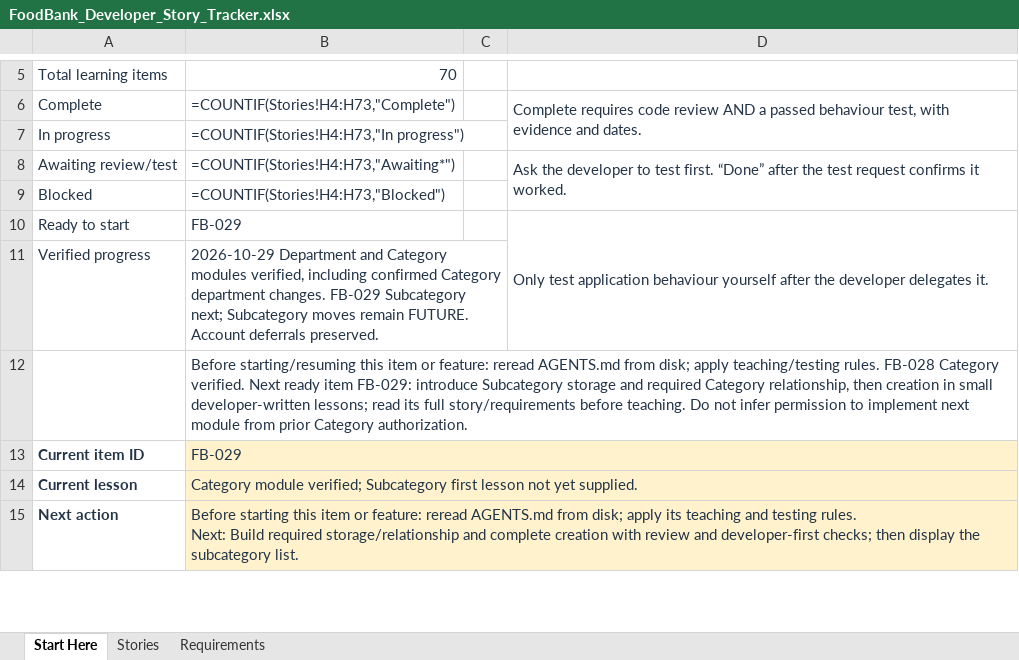
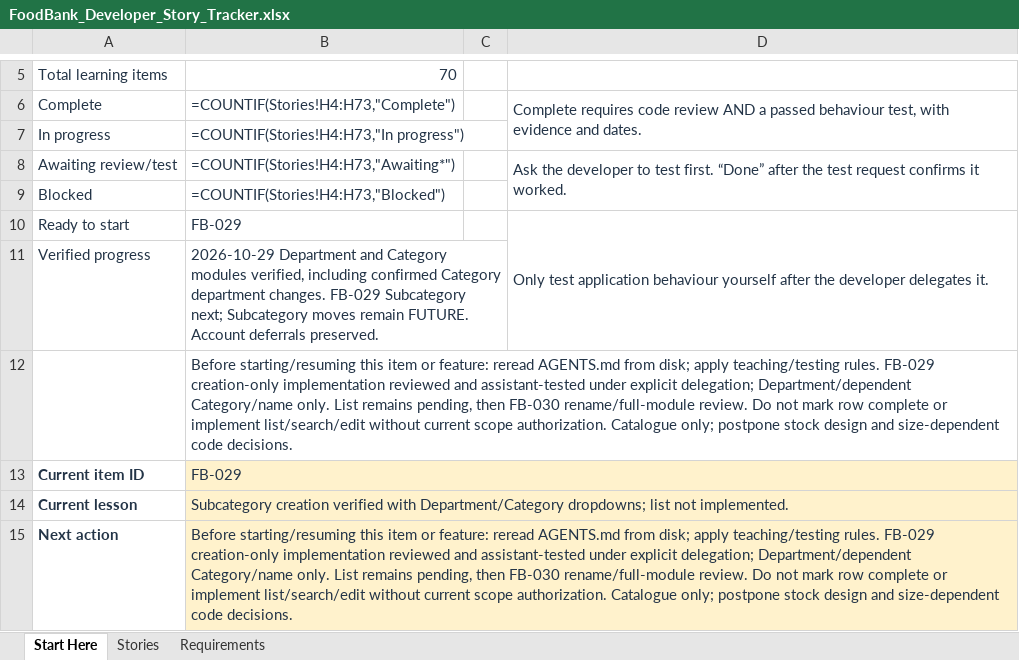
Before and after one commit to arafatalam/foodbank, an Excel workbook: Docs/FoodBank_Developer_Story_Tracker.xlsx, sheet Start Here, drawn as a sheet; only a part is shown, gaps mark what is left out; values as stored, in another font and other column widths than the file's, no borders; formulas without a stored value are shown as written; ↵ is a line break in a cell; the diff covers the shown part only; the diff names each change by its address in the sheet, - before the commit and + after, or states it on an @@ line.

Commit message:
Add subcategory creation with dependent department and category dropdowns

```diff
--- a/Docs/FoodBank_Developer_Story_Tracker.xlsx (sheet Start Here)
+++ b/Docs/FoodBank_Developer_Story_Tracker.xlsx (sheet Start Here)
-B12: …teaching/testing rules. FB-028 Category verified. Next ready item FB-029: introduce Subcategory storage and required Category relationship, then creation in small developer-written lessons; read its full story/requirements before teaching. Do not infer permission to implement next module from prior Category authorization.
+B12: …teaching/testing rules. FB-029 creation-only implementation reviewed and assistant-tested under explicit delegation; Department/dependent Category/name only. List remains pending, then FB-030 rename/full-module review. Do not mark row complete or implement list/search/edit without current scope authorization. Catalogue only; postpone stock design and size-dependent code decisions.
-B14: Category module verified; Subcategory first lesson not yet supplied.
+B14: Subcategory creation verified with Department/Category dropdowns; list not implemented.
-B15: Before starting this item or feature: reread AGENTS.md from disk; apply its teaching and testing rules. ↵ Next: Build required storage/relationship and complete creation with review and developer-first checks; then display the subcategory list.
+B15: Before starting/resuming this item or feature: reread AGENTS.md from disk; apply teaching/testing rules. FB-029 creation-only implementation reviewed and assistant-tested under explicit delegation; Department/dependent Category/name only. List remains pending, then FB-030 rename/full-module review. Do not mark row complete or implement list/search/edit without current scope authorization. Catalogue only; postpone stock design and size-dependent code decisions.
```
Also changed, not shown: 4 edited cells elsewhere in this sheet, sheet Stories, sheet Requirements, 11 other files.
